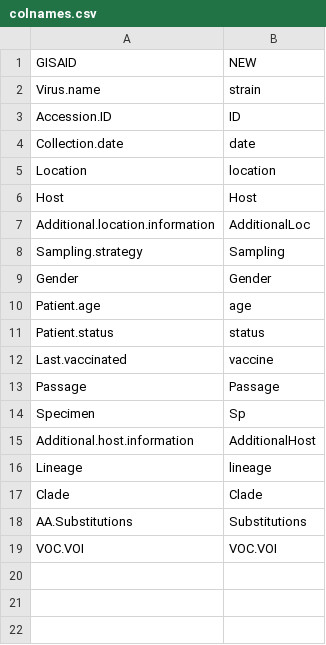
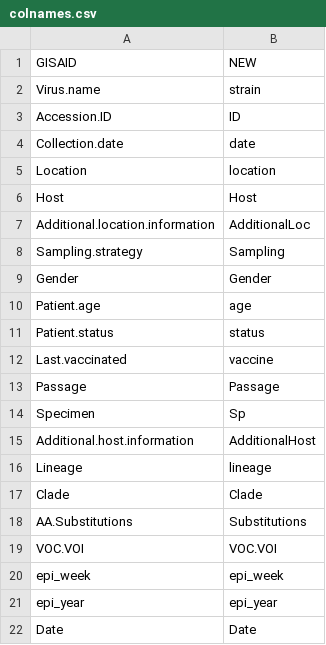
Before and after one commit to FranciscoAscue/GenomicShiny-Cov, a CSV file: Data/colnames.csv, drawn as a sheet; the diff names each change by its address in the sheet, - before the commit and + after, or states it on an @@ line.

```diff
--- a/Data/colnames.csv
+++ b/Data/colnames.csv
+row 20: epi_week | epi_week
+row 21: epi_year | epi_year
+row 22: Date | Date
```
Also changed, not shown: 7 other files.
